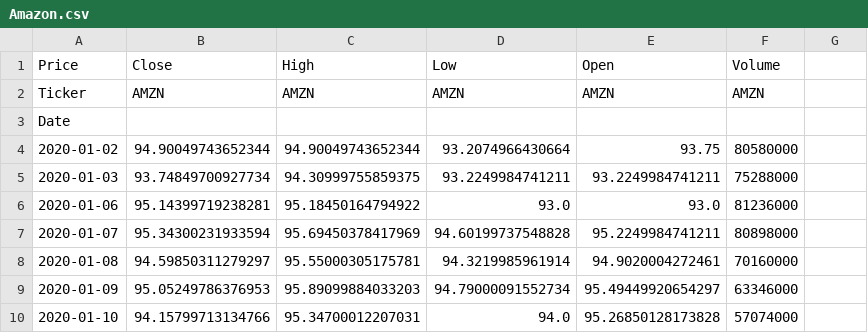
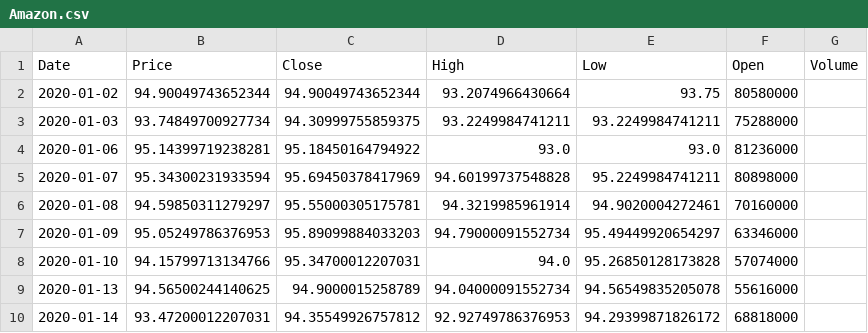
Before and after one commit to RDK7159357/Stock-market-trend-predictor, a CSV file: dataset/Amazon.csv, drawn as a sheet; only a part is shown; the shorter side is filled out with more unchanged rows.

```diff
--- a/dataset/Amazon.csv
+++ b/dataset/Amazon.csv
@@ -1,4 +1,2 @@
-Price,Close,High,Low,Open,Volume
-Ticker,AMZN,AMZN,AMZN,AMZN,AMZN
-Date,,,,,
+Date,Price,Close,High,Low,Open,Volume
 2020-01-02,94.90049743652344,94.90049743652344,93.2074966430664,93.75,80580000
```
Also changed, not shown: 11 other files.
